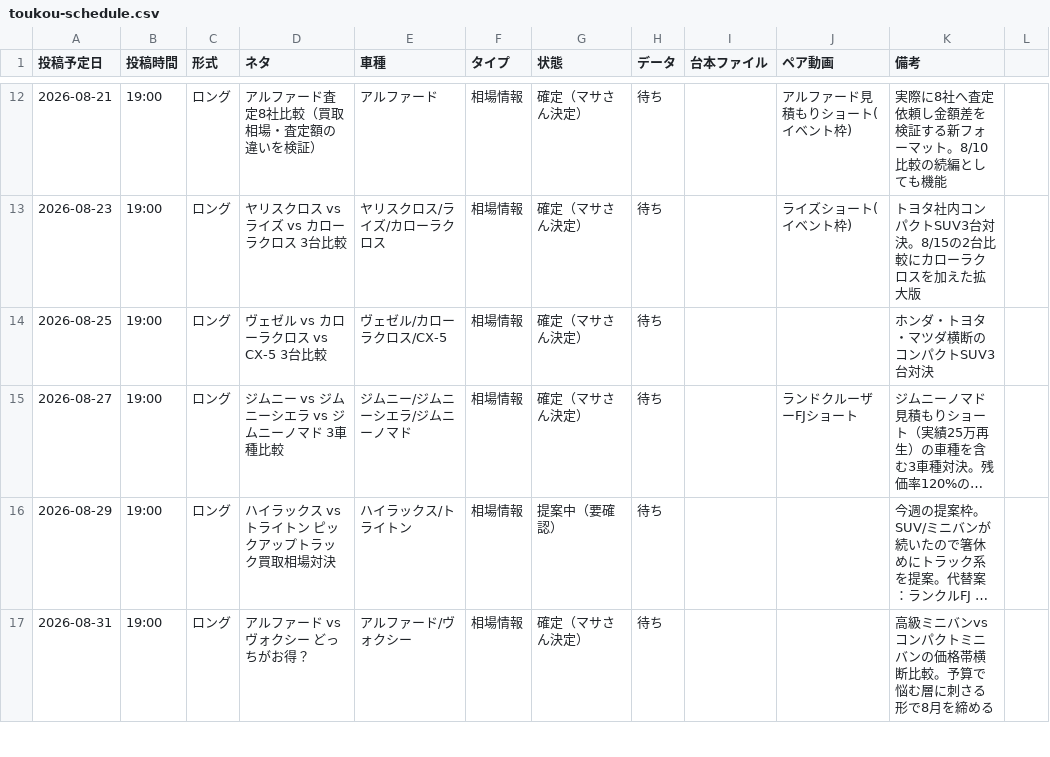
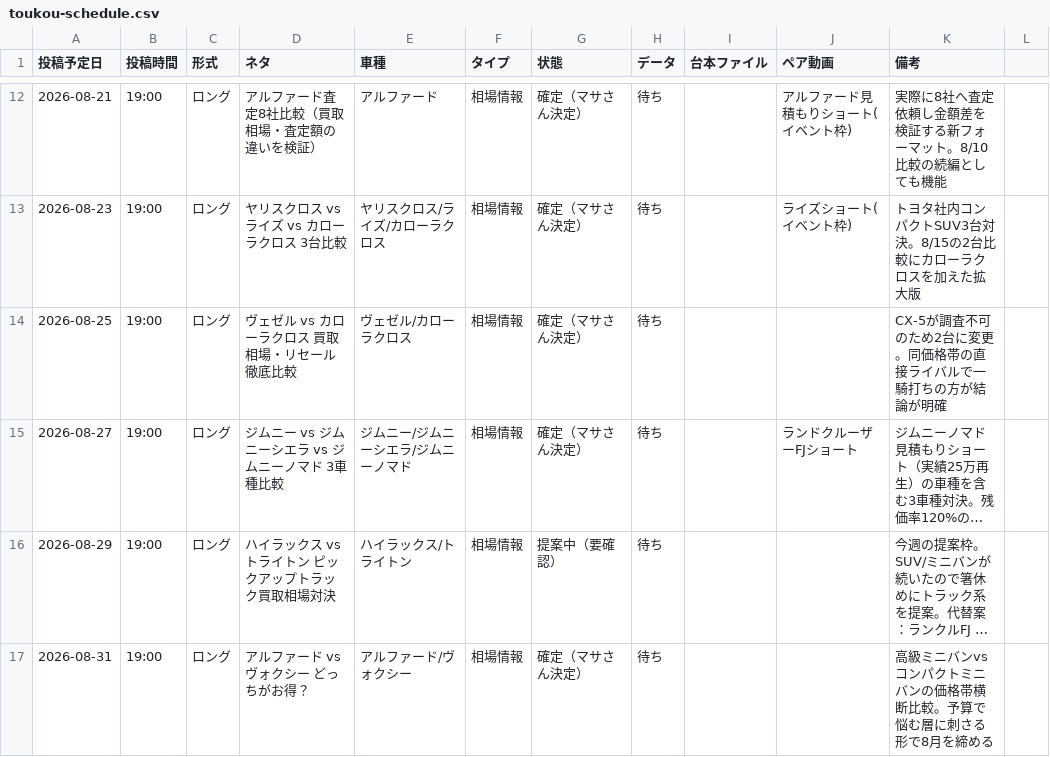
Before and after one commit to masakiinoue8-spec/-, a CSV file: .claude/skills/toukou-scheduler/assets/toukou-schedule.csv, drawn as a sheet; only a part is shown, gaps mark what is left out; long unchanged cells end in …; the diff names each change by its address in the sheet, - before the commit and + after, or states it on an @@ line.

```diff
--- a/.claude/skills/toukou-scheduler/assets/toukou-schedule.csv
+++ b/.claude/skills/toukou-scheduler/assets/toukou-schedule.csv
-D14 (ネタ): ヴェゼル vs カローラクロス vs CX-5 3台比較
+D14 (ネタ): ヴェゼル vs カローラクロス 買取相場・リセール徹底比較
-E14 (車種): ヴェゼル/カローラクロス/CX-5
+E14 (車種): ヴェゼル/カローラクロス
-K14 (備考): ホンダ・トヨタ・マツダ横断のコンパクトSUV3台対決
+K14 (備考): CX-5が調査不可のため2台に変更。同価格帯の直接ライバルで一騎打ちの方が結論が明確
```
Also changed, not shown: .claude/skills/youtube-car-script/assets/neta-cho.csv.
